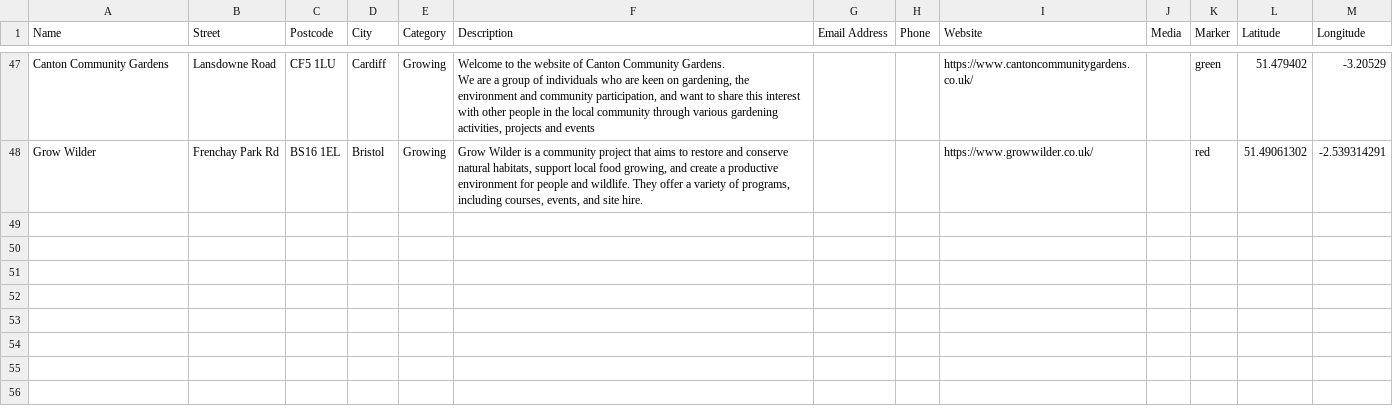
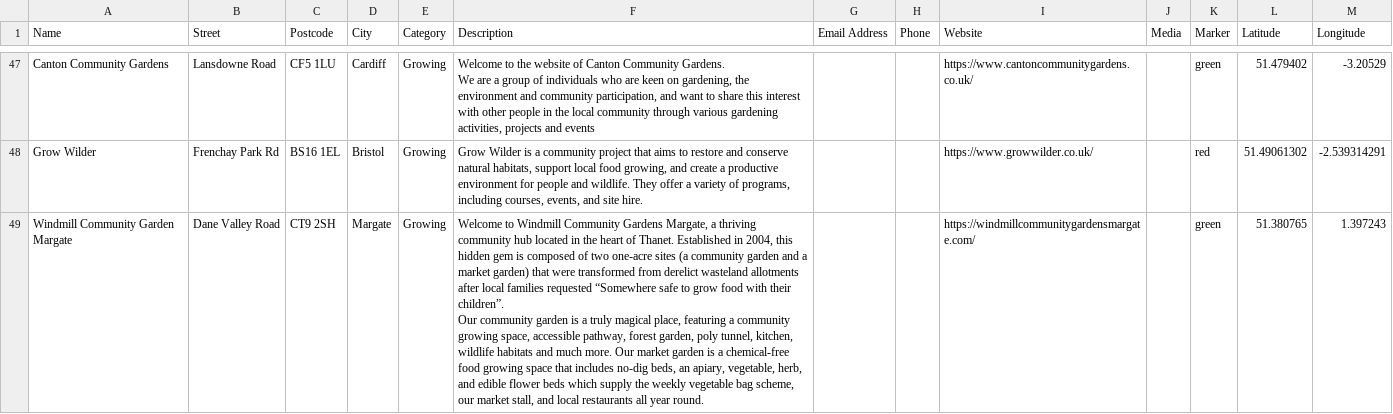
Before and after one commit to entangled-roots/tangledroots, a CSV file: locations.csv, drawn as a sheet; only a part is shown, gaps mark what is left out.

```diff
--- a/locations.csv
+++ b/locations.csv
@@ -101 +101,4 @@ We are a group of individuals who are keen on gardening, the environment and com
 Grow Wilder,Frenchay Park Rd,BS16 1EL,Bristol,Growing,"Grow Wilder is a community project that aims to restore and conserve natural habitats, support local food growing, and create a productive environment for people and wildlife. They offer a variety of programs, including courses, events, and site hire.",,,https://www.growwilder.co.uk/,,red,51.49061302,-2.539314291
+Windmill Community Garden Margate,Dane Valley Road,CT9 2SH,Margate,Growing,"Welcome to Windmill Community Gardens Margate, a thriving community hub located in the heart of Thanet. Established in 2004, this hidden gem is composed of two one-acre sites (a community garden and a market garden) that were transformed from derelict wasteland allotments after local families requested “Somewhere safe to grow food with their children”.
+
+Our community garden is a truly magical place, featuring a community growing space, accessible pathway, forest garden, poly tunnel, kitchen, wildlife habitats and much more. Our market garden is a chemical-free food growing space that includes no-dig beds, an apiary, vegetable, herb, and edible flower beds which supply the weekly vegetable bag scheme, our market stall, and local restaurants all year round. ",,,https://windmillcommunitygardensmargate.com/,,green,51.380765,1.397243
```
